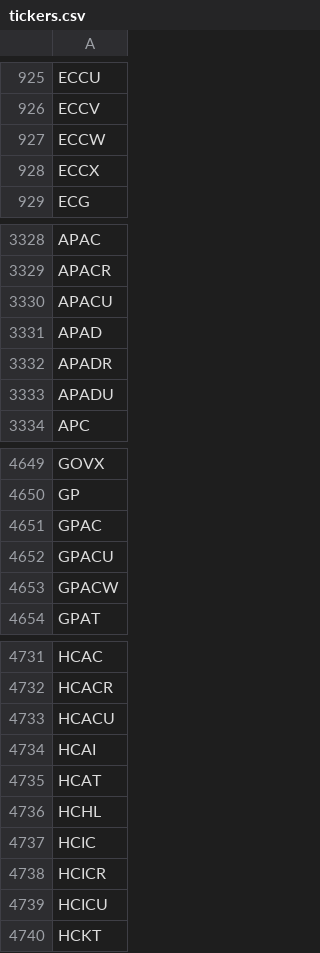
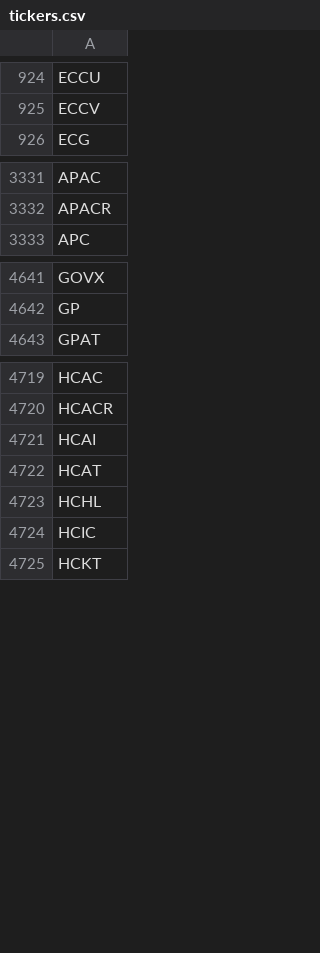
Before and after one commit to Tonomasan/Momentum-app_NYSE_NASDAQ_HTML, a CSV file: tickers.csv, drawn as a sheet; only a part is shown, gaps mark what is left out; removed rows and columns are numbered as before the commit, all else as after; the diff covers the shown part only; the diff names each change by its address in the sheet, - before the commit and + after, or states it on an @@ line.

```diff
--- a/tickers.csv
+++ b/tickers.csv
-row 927: ECCW
-row 928: ECCX
-row 3330: APACU
-row 3331: APAD
-row 3332: APADR
-row 3333: APADU
-row 4651: GPAC
-row 4652: GPACU
-row 4653: GPACW
-row 4733: HCACU
-row 4738: HCICR
-row 4739: HCICU
```
Also changed, not shown: 39 added rows, 42 removed rows and 5 edited cells elsewhere in this file, 3 other files.
